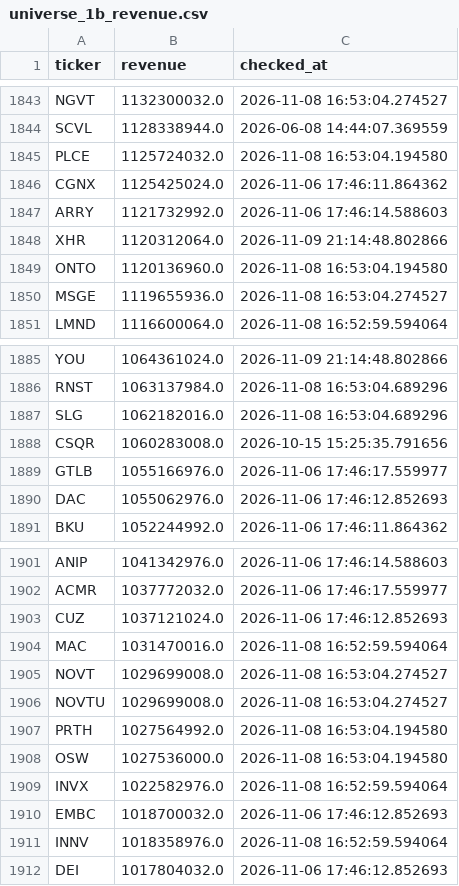
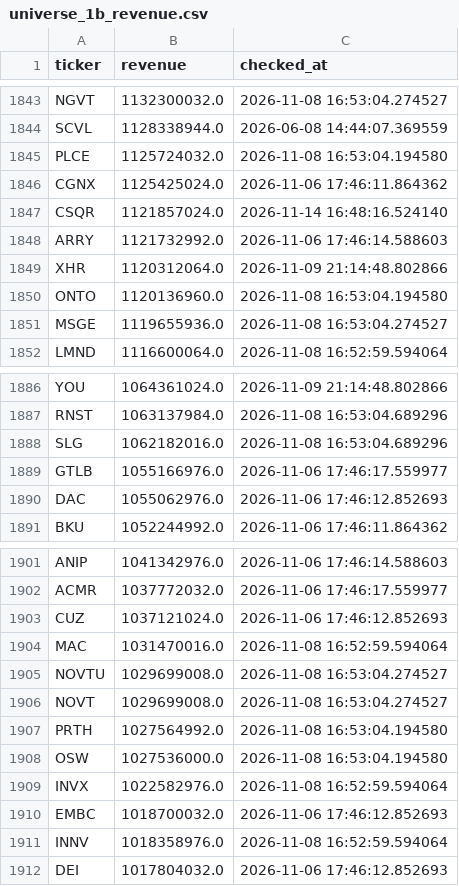
Before and after one commit to Amit33-design/Amit33-network-design, a CSV file: screener/universe_1b_revenue.csv, drawn as a sheet; only a part is shown, gaps mark what is left out.

```diff
--- a/screener/universe_1b_revenue.csv
+++ b/screener/universe_1b_revenue.csv
@@ -1846,2 +1846,3 @@ PLCE,1125724032.0,2026-11-08 16:53:04.194580
 CGNX,1125425024.0,2026-11-06 17:46:11.864362
+CSQR,1121857024.0,2026-11-14 16:48:16.524140
 ARRY,1121732992.0,2026-11-06 17:46:14.588603
@@ -1887,3 +1888,2 @@ RNST,1063137984.0,2026-11-08 16:53:04.689296
 SLG,1062182016.0,2026-11-08 16:53:04.689296
-CSQR,1060283008.0,2026-10-15 15:25:35.791656
 GTLB,1055166976.0,2026-11-06 17:46:17.559977
@@ -1904,4 +1904,4 @@ CUZ,1037121024.0,2026-11-06 17:46:12.852693
 MAC,1031470016.0,2026-11-08 16:52:59.594064
+NOVTU,1029699008.0,2026-11-08 16:53:04.274527
 NOVT,1029699008.0,2026-11-08 16:53:04.274527
-NOVTU,1029699008.0,2026-11-08 16:53:04.274527
 PRTH,1027564992.0,2026-11-08 16:53:04.194580
```
Also changed, not shown: screener/universe_scan_state.csv.
